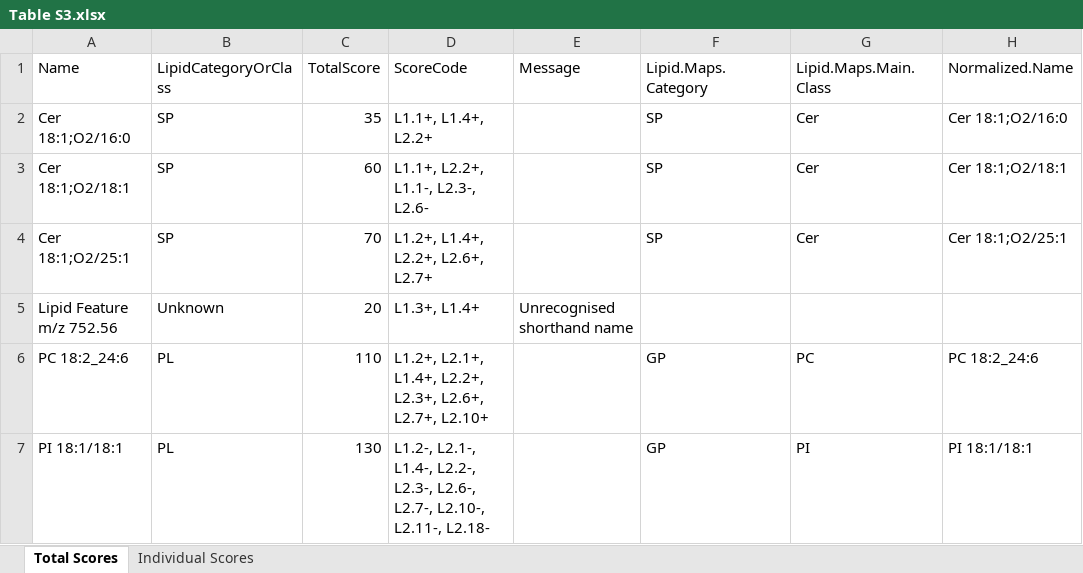
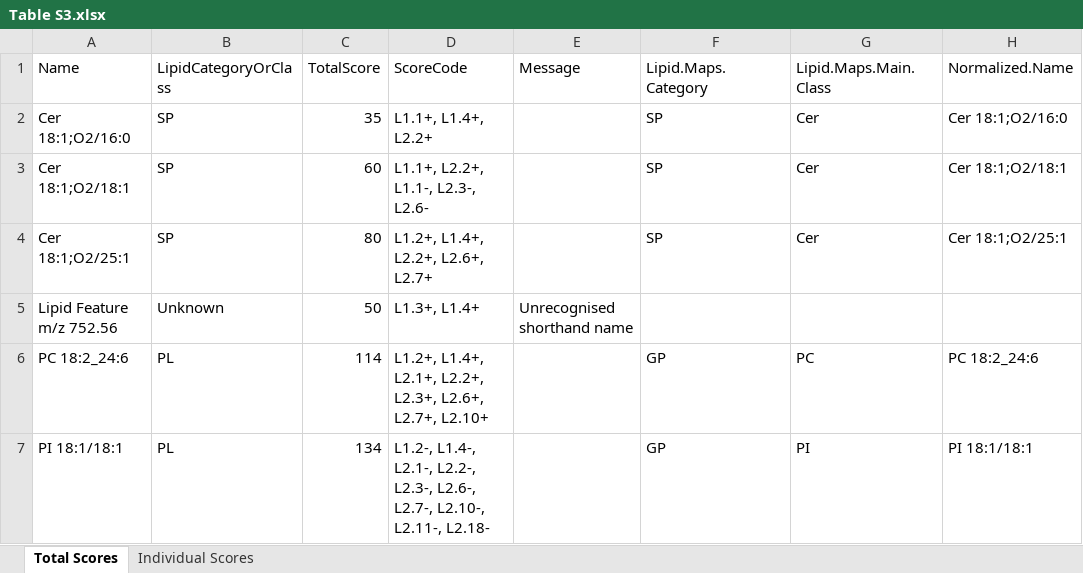
Before and after one commit to lifs-tools/empirical-lipid-ms-score, an Excel workbook: inst/extdata/Table S3.xlsx, sheet Total Scores, drawn as a sheet; only a part is shown; values as stored, in another font and other column widths than the file's, no borders; the diff names each change by its address in the sheet, - before the commit and + after, or states it on an @@ line.

```diff
--- a/inst/extdata/Table S3.xlsx (sheet Total Scores)
+++ b/inst/extdata/Table S3.xlsx (sheet Total Scores)
-C4 (TotalScore): 70
+C4 (TotalScore): 80
-C5 (TotalScore): 20
+C5 (TotalScore): 50
-C6 (TotalScore): 110
+C6 (TotalScore): 114
-D6 (ScoreCode): L1.2+, L2.1+, L1.4+, L2.2+, L2.3+,…
+D6 (ScoreCode): L1.2+, L1.4+, L2.1+, L2.2+, L2.3+,…
-C7 (TotalScore): 130
+C7 (TotalScore): 134
-D7 (ScoreCode): L1.2-, L2.1-, L1.4-, L2.2-, L2.3-,…
+D7 (ScoreCode): L1.2-, L1.4-, L2.1-, L2.2-, L2.3-,…
```
Also changed, not shown: sheet Individual Scores, inst/extdata/Table 1.xlsx, inst/extdata/Table 4.xlsx, 15 other files.
